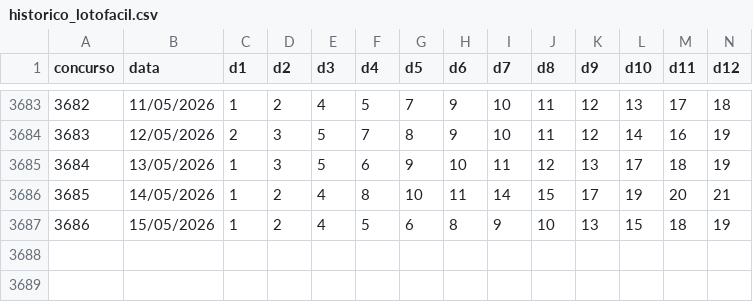
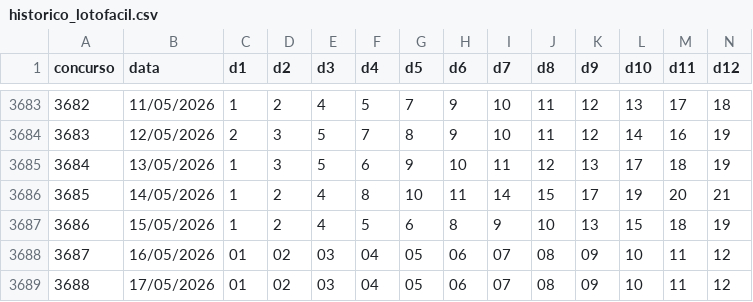
Before and after one commit to lotoia-analytics/LotoIA, a CSV file: data/raw/historico_lotofacil.csv, drawn as a sheet; only a part is shown, gaps mark what is left out; rows hold the shown columns only; the diff names each change by its address in the sheet, - before the commit and + after, or states it on an @@ line.

Commit message:
Add new lottery data for May 2026

```diff
--- a/data/raw/historico_lotofacil.csv
+++ b/data/raw/historico_lotofacil.csv
+row 3688: 3687 | 16/05/2026 | 01 | 02 | 03 | 04 | 05 | 06 | 07 | 08 | 09 | 10 | 11 | 12
+row 3689: 3688 | 17/05/2026 | 01 | 02 | 03 | 04 | 05 | 06 | 07 | 08 | 09 | 10 | 11 | 12
```
